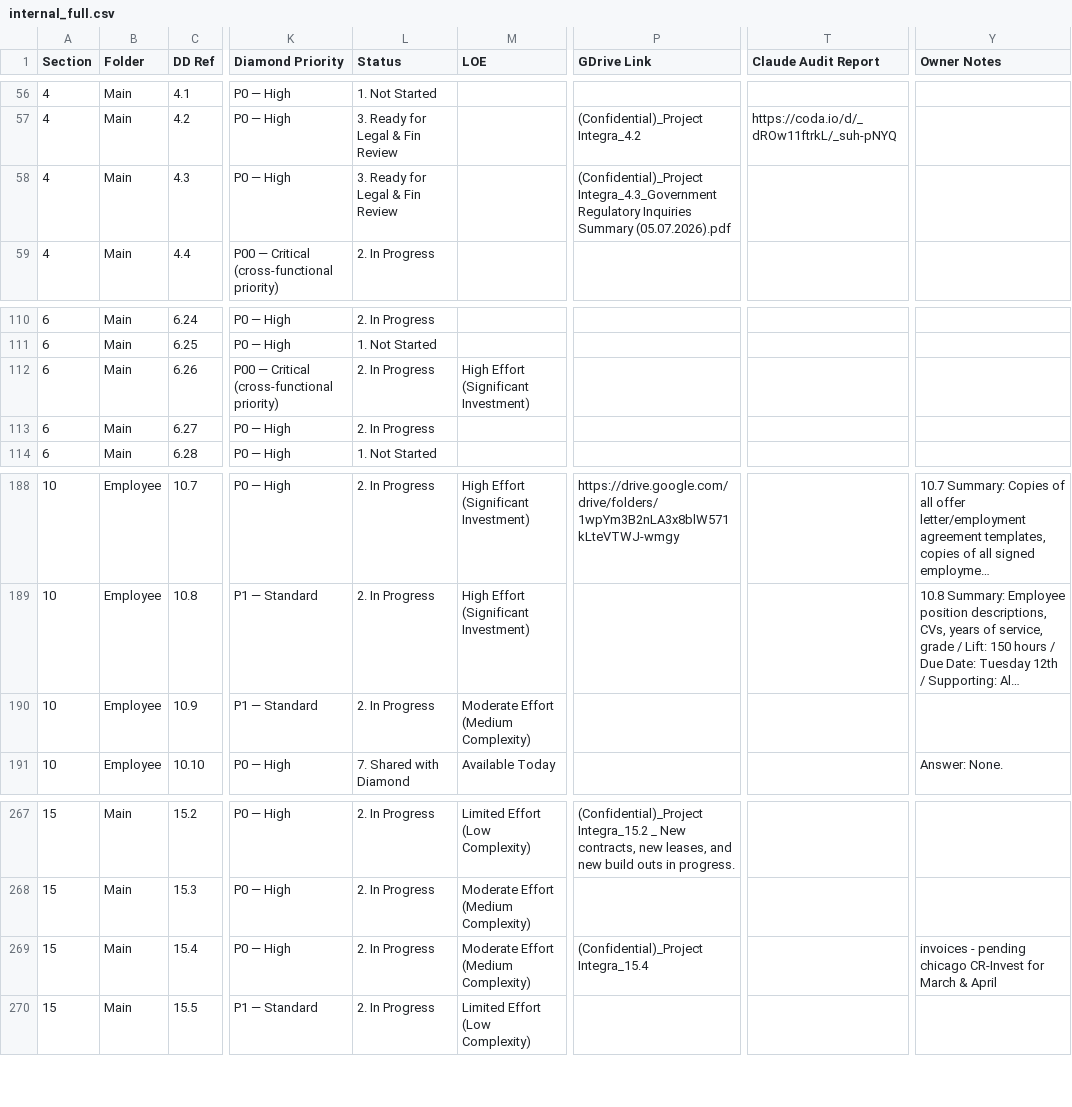
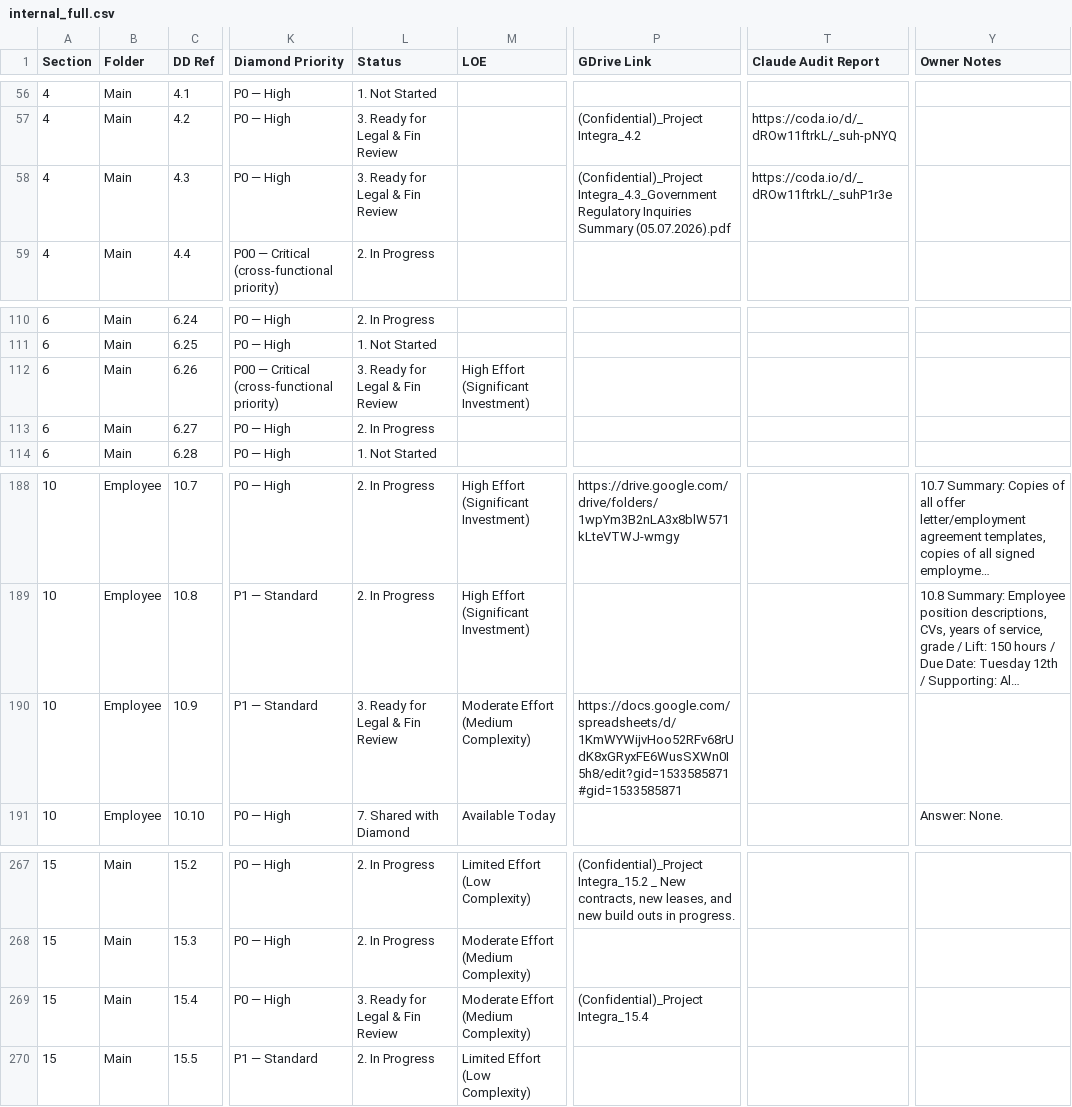
Before and after one commit to tbettles-code/integra-dd-data, a CSV file: data/internal_full.csv, drawn as a sheet; only a part is shown, gaps mark what is left out; long unchanged cells end in …; the diff names each change by its address in the sheet, - before the commit and + after, or states it on an @@ line.

Commit message:
Update DD external view — 2026-05-07T18:18:02.892Z

```diff
--- a/data/internal_full.csv
+++ b/data/internal_full.csv
-T58 (Claude Audit Report): (empty)
+T58 (Claude Audit Report): https://coda.io/d/_dROw11ftrkL/_suhP1r3e
-L112 (Status): 2. In Progress
+L112 (Status): 3. Ready for Legal & Fin Review
-L190 (Status): 2. In Progress
+L190 (Status): 3. Ready for Legal & Fin Review
-P190 (GDrive Link): (empty)
+P190 (GDrive Link): https://docs.google.com/spreadsheets/d/1KmWYWijvHoo52RFv68rUdK8xGRyxFE6WusSXWn0I5h8/edit?gid=1533585871#gid=1533585871
-L269 (Status): 2. In Progress
+L269 (Status): 3. Ready for Legal & Fin Review
-Y269 (Owner Notes): invoices - pending chicago CR-Invest for March & April
+Y269 (Owner Notes): (empty)
```
